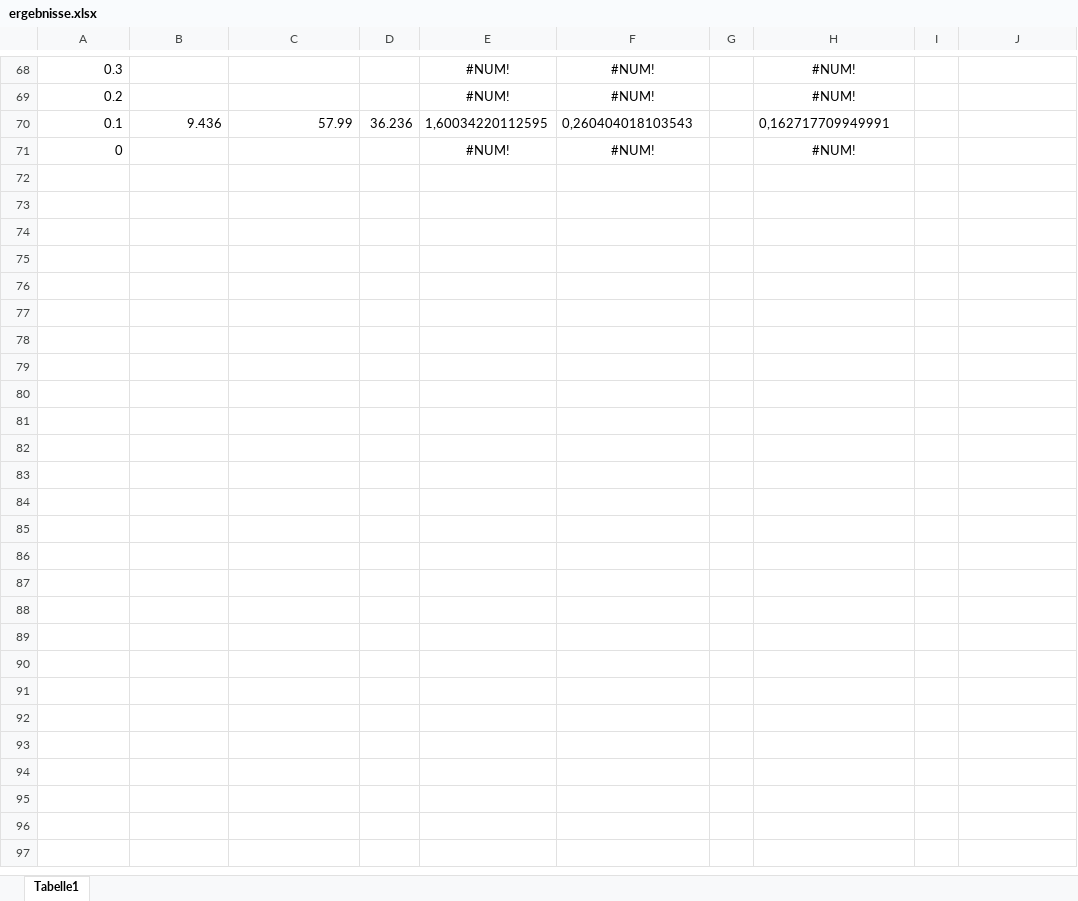
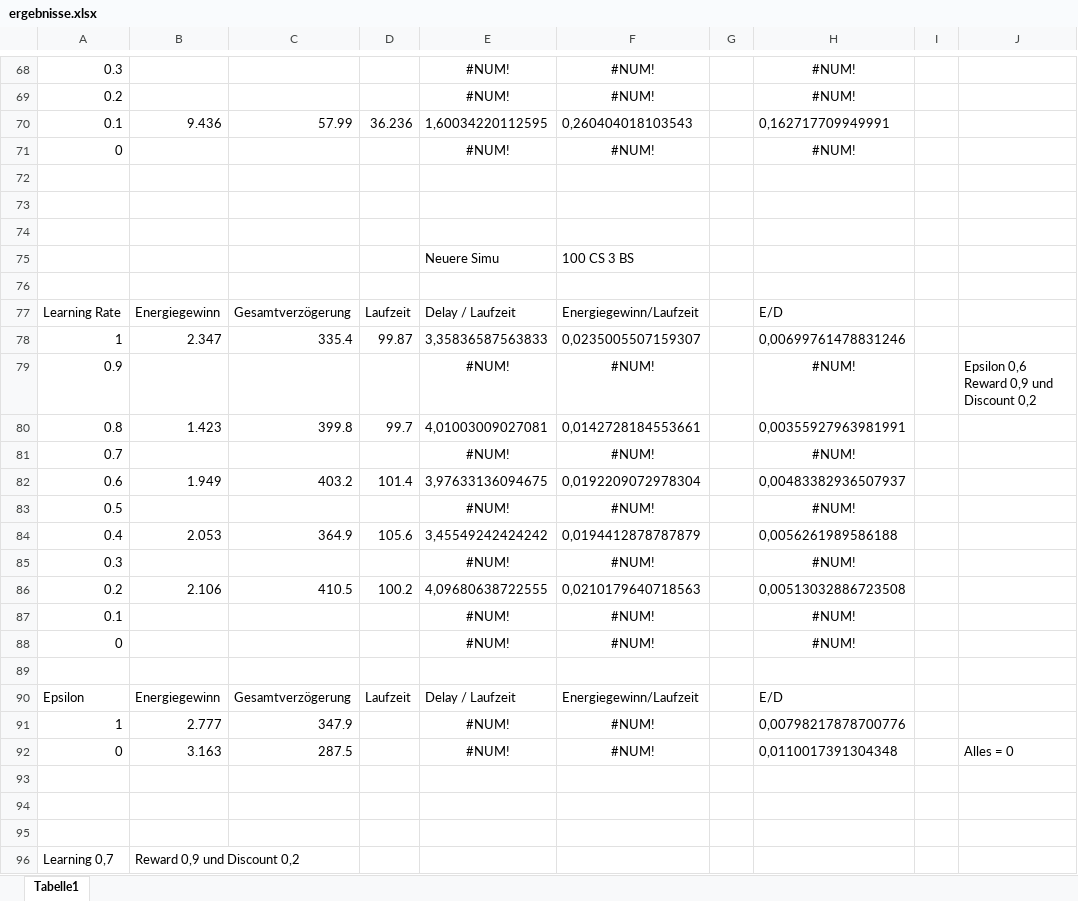
Before and after one commit to wghaotian/IC_Institutsprojekt, an Excel workbook: archiv/ergebnisse.xlsx, sheet Tabelle1, drawn as a sheet; only a part is shown, gaps mark what is left out; values as stored, in another font and other column widths than the file's, no borders; the diff names each change by its address in the sheet, - before the commit and + after, or states it on an @@ line.

```diff
--- a/archiv/ergebnisse.xlsx (sheet Tabelle1)
+++ b/archiv/ergebnisse.xlsx (sheet Tabelle1)
+row 72: (empty)
+row 73: (empty)
+row 74: (empty)
+row 75:  |  |  |  | Neuere Simu | 100 CS 3 BS
+row 76: (empty)
+row 77: Learning Rate | Energiegewinn | Gesamtverzögerung | Laufzeit | Delay / Laufzeit | Energiegewinn/Laufzeit |  | E/D
+row 78: 1 | 2.347 | 335.4 | 99.87 | 3,35836587563833 | 0,0235005507159307 |  | 0,00699761478831246
+row 79: 0.9 |  |  |  | #NUM! | #NUM! |  | #NUM! |  | Epsilon 0,6 Reward 0,9 und Discount 0,2
+row 80: 0.8 | 1.423 | 399.8 | 99.7 | 4,01003009027081 | 0,0142728184553661 |  | 0,00355927963981991
+row 81: 0.7 |  |  |  | #NUM! | #NUM! |  | #NUM!
+row 82: 0.6 | 1.949 | 403.2 | 101.4 | 3,97633136094675 | 0,0192209072978304 |  | 0,00483382936507937
+row 83: 0.5 |  |  |  | #NUM! | #NUM! |  | #NUM!
+row 84: 0.4 | 2.053 | 364.9 | 105.6 | 3,45549242424242 | 0,0194412878787879 |  | 0,0056261989586188
+row 85: 0.3 |  |  |  | #NUM! | #NUM! |  | #NUM!
+row 86: 0.2 | 2.106 | 410.5 | 100.2 | 4,09680638722555 | 0,0210179640718563 |  | 0,00513032886723508
+row 87: 0.1 |  |  |  | #NUM! | #NUM! |  | #NUM!
+row 88: 0 |  |  |  | #NUM! | #NUM! |  | #NUM!
+row 89: (empty)
+row 90: Epsilon | Energiegewinn | Gesamtverzögerung | Laufzeit | Delay / Laufzeit | Energiegewinn/Laufzeit |  | E/D
+row 91: 1 | 2.777 | 347.9 |  | #NUM! | #NUM! |  | 0,00798217878700776
+row 92: 0 | 3.163 | 287.5 |  | #NUM! | #NUM! |  | 0,0110017391304348 |  | Alles = 0
+row 93: (empty)
+row 94: (empty)
+row 95: (empty)
+row 96: Learning 0,7 | Reward 0,9 und Discount 0,2
```
Also changed, not shown: 3 other files.
